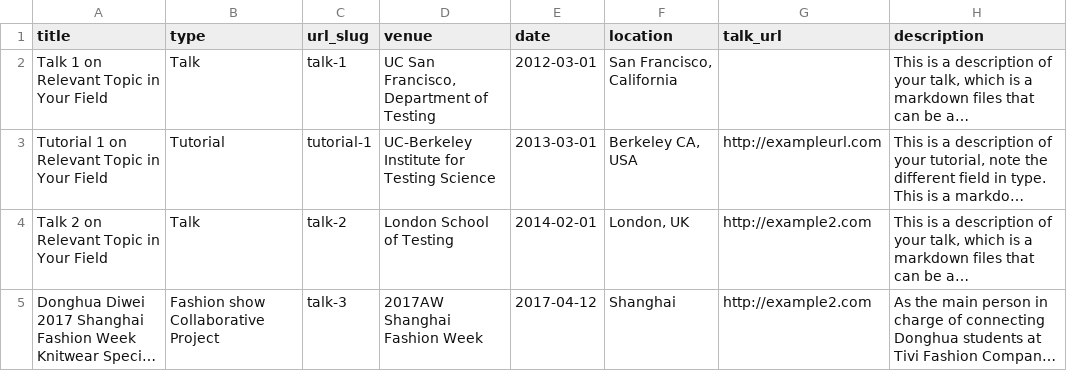
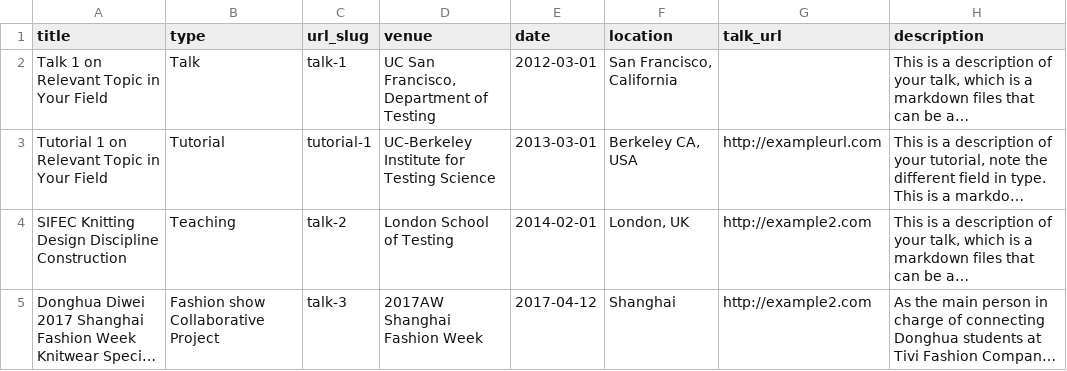
Before and after one commit to Dartzheng/Dartzheng.github.io, a TSV file: markdown_generator/talks.tsv, drawn as a sheet; long unchanged cells end in …; the diff names each change by its address in the sheet, - before the commit and + after, or states it on an @@ line.

```diff
--- a/markdown_generator/talks.tsv
+++ b/markdown_generator/talks.tsv
-A4 (title): Talk 2 on Relevant Topic in Your Field
+A4 (title): SIFEC Knitting Design Discipline Construction
-B4 (type): Talk
+B4 (type): Teaching
```
Also changed, not shown: 4 other files.
